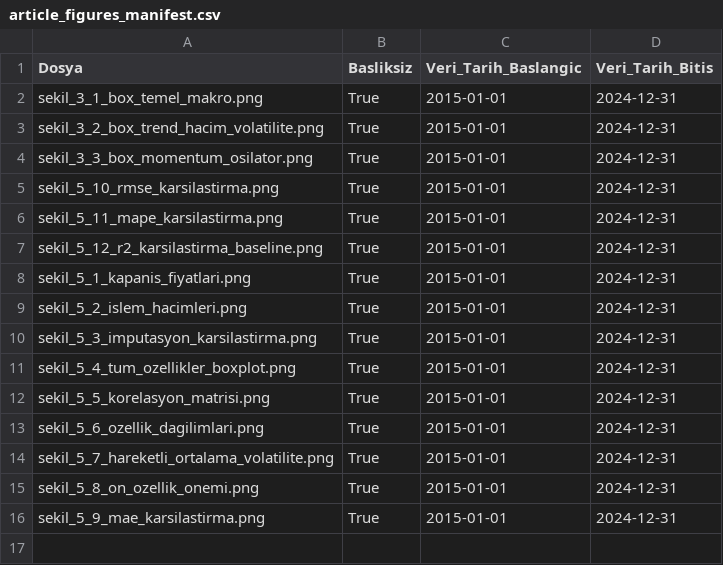
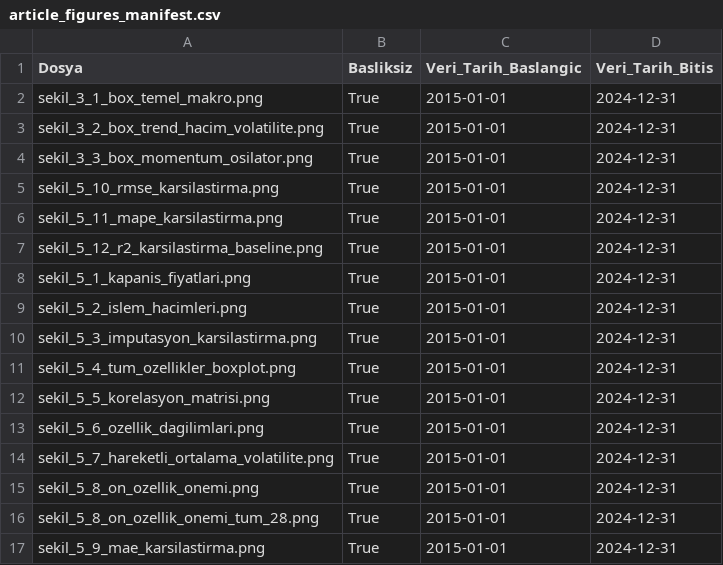
Before and after one commit to yalcin1suleyman/bist100_StockPredict, a CSV file: outputs/article_figures/article_figures_manifest.csv, drawn as a sheet; the diff names each change by its address in the sheet, - before the commit and + after, or states it on an @@ line.

Commit message:
5.3 grafiklerini guncel tahminlerle basliksiz uret

```diff
--- a/outputs/article_figures/article_figures_manifest.csv
+++ b/outputs/article_figures/article_figures_manifest.csv
+row 16: sekil_5_8_on_ozellik_onemi_tum_28.png | True | 2015-01-01 | 2024-12-31
```
Also changed, not shown: 9 other files.
